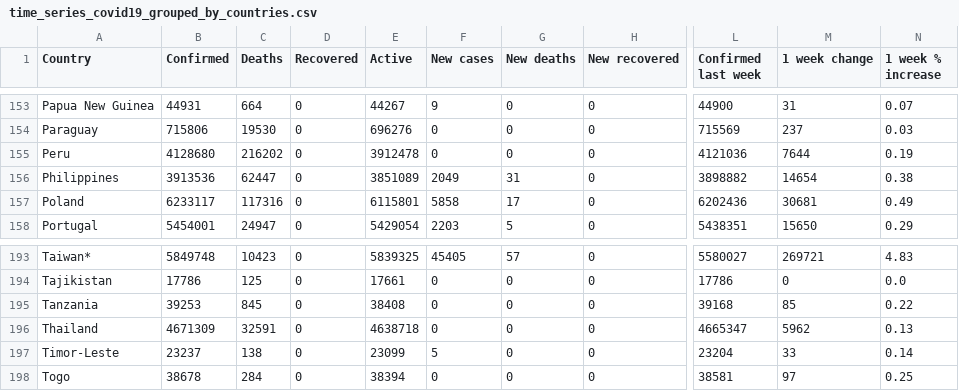
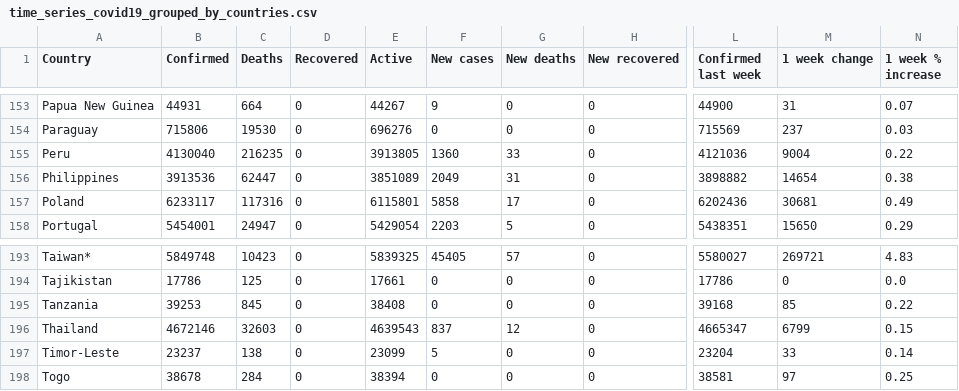
Before and after one commit to milanowicz/COVID-19-Dataset, a CSV file: data/jhu/time_series_covid19_grouped_by_countries.csv, drawn as a sheet; only a part is shown, gaps mark what is left out; the diff names each change by its address in the sheet, - before the commit and + after, or states it on an @@ line.

Commit message:
Update data.

```diff
--- a/data/jhu/time_series_covid19_grouped_by_countries.csv
+++ b/data/jhu/time_series_covid19_grouped_by_countries.csv
-B155 (Confirmed): 4128680
+B155 (Confirmed): 4130040
-C155 (Deaths): 216202
+C155 (Deaths): 216235
-E155 (Active): 3912478
+E155 (Active): 3913805
-F155 (New cases): 0
+F155 (New cases): 1360
-G155 (New deaths): 0
+G155 (New deaths): 33
-M155 (1 week change): 7644
+M155 (1 week change): 9004
-N155 (1 week % increase): 0.19
+N155 (1 week % increase): 0.22
-B196 (Confirmed): 4671309
+B196 (Confirmed): 4672146
-C196 (Deaths): 32591
+C196 (Deaths): 32603
-E196 (Active): 4638718
+E196 (Active): 4639543
-F196 (New cases): 0
+F196 (New cases): 837
-G196 (New deaths): 0
+G196 (New deaths): 12
-M196 (1 week change): 5962
+M196 (1 week change): 6799
-N196 (1 week % increase): 0.13
+N196 (1 week % increase): 0.15
```
Also changed, not shown: data/jhu/time_series_covid19_grouped_by_days.csv.
